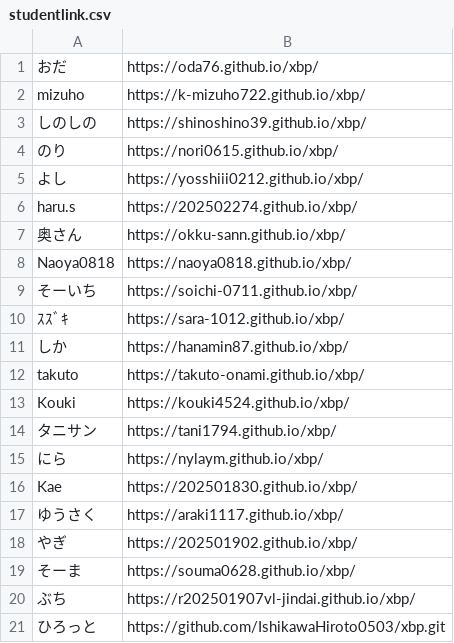
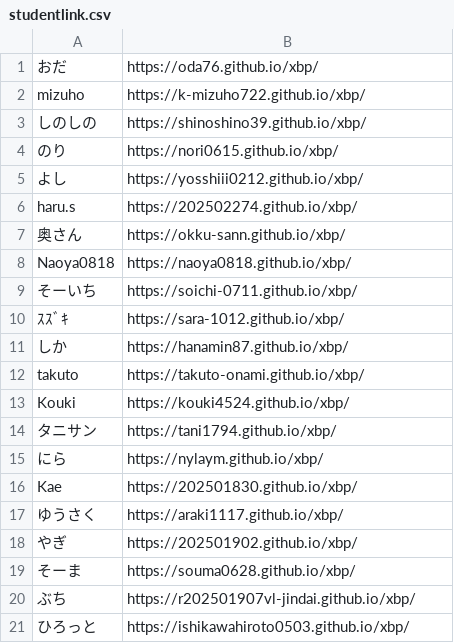
Before and after one commit to kuxbp/xbp, a CSV file: xbp2025/link/studentlink.csv, drawn as a sheet.

Commit message:
lk21

```diff
--- a/xbp2025/link/studentlink.csv
+++ b/xbp2025/link/studentlink.csv
@@ -20,2 +20,2 @@ Kae,https://202501830.github.io/xbp/
 ぶち,https://r202501907vl-jindai.github.io/xbp/
-ひろっと,https://github.com/IshikawaHiroto0503/xbp.git
+ひろっと,https://ishikawahiroto0503.github.io/xbp/
```
